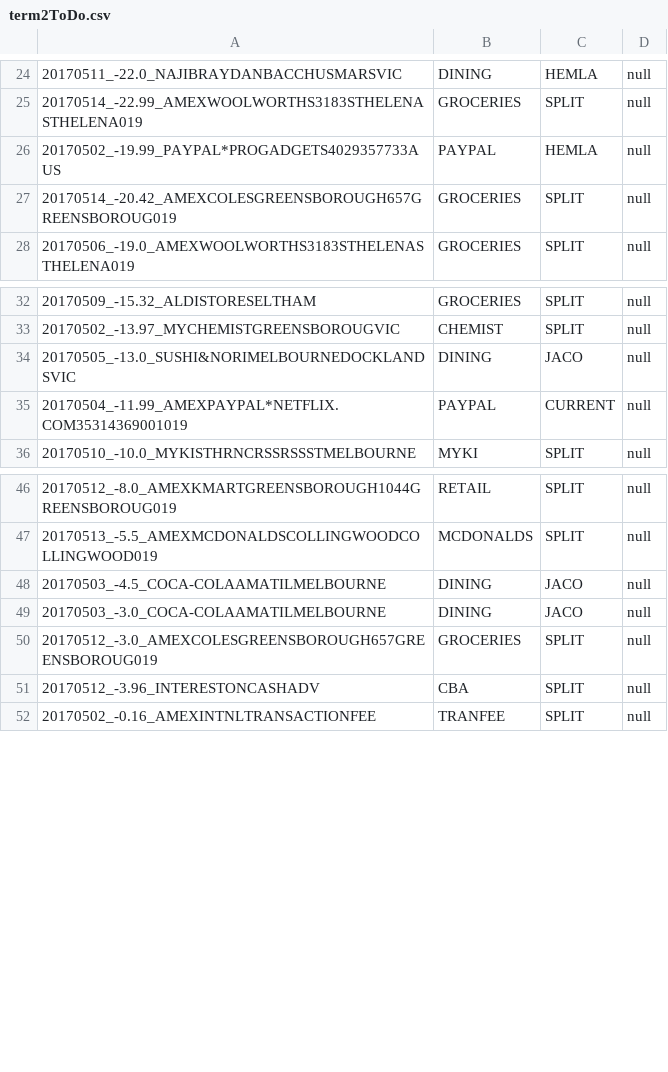
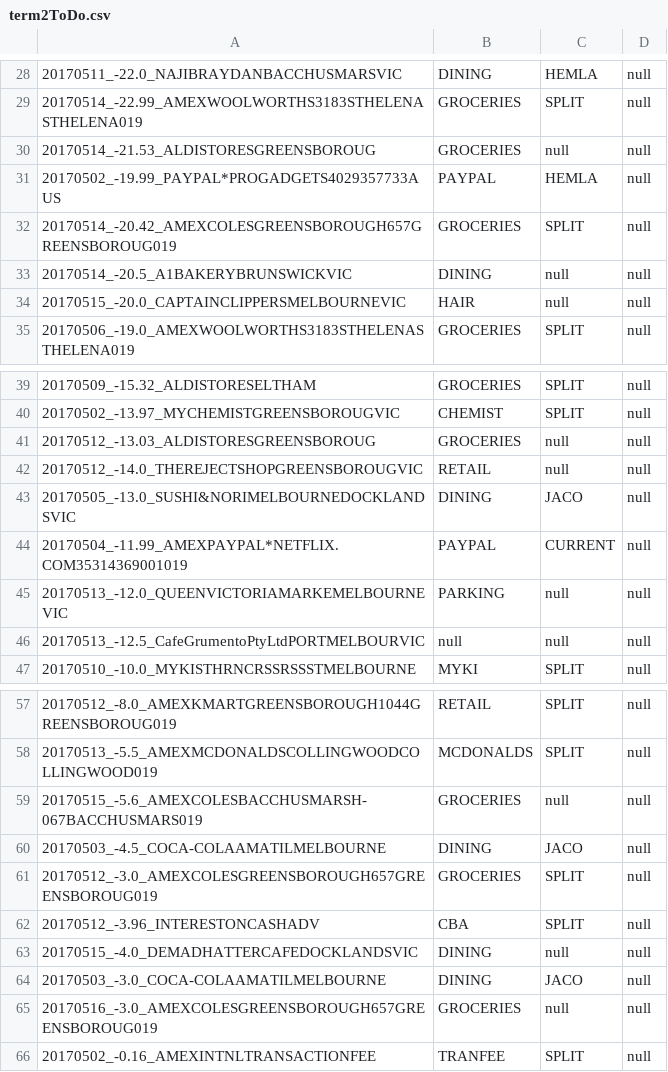
Before and after one commit to immelja/spentrack, a CSV file: term2ToDo.csv, drawn as a sheet; only a part is shown, gaps mark what is left out; the diff covers the shown part only.

Commit message:
wip

```diff
--- a/term2ToDo.csv
+++ b/term2ToDo.csv
@@ -25,4 +29,7 @@
 20170514_-22.99_AMEXWOOLWORTHS3183STHELENASTHELENA019|GROCERIES|SPLIT|null
+20170514_-21.53_ALDISTORESGREENSBOROUG|GROCERIES|null|null
 20170502_-19.99_PAYPAL*PROGADGETS4029357733AUS|PAYPAL|HEMLA|null
 20170514_-20.42_AMEXCOLESGREENSBOROUGH657GREENSBOROUG019|GROCERIES|SPLIT|null
+20170514_-20.5_A1BAKERYBRUNSWICKVIC|DINING|null|null
+20170515_-20.0_CAPTAINCLIPPERSMELBOURNEVIC|HAIR|null|null
 20170506_-19.0_AMEXWOOLWORTHS3183STHELENASTHELENA019|GROCERIES|SPLIT|null
@@ -33,4 +40,8 @@
 20170502_-13.97_MYCHEMISTGREENSBOROUGVIC|CHEMIST|SPLIT|null
+20170512_-13.03_ALDISTORESGREENSBOROUG|GROCERIES|null|null
+20170512_-14.0_THEREJECTSHOPGREENSBOROUGVIC|RETAIL|null|null
 20170505_-13.0_SUSHI&NORIMELBOURNEDOCKLANDSVIC|DINING|JACO|null
 20170504_-11.99_AMEXPAYPAL*NETFLIX.COM35314369001019|PAYPAL|CURRENT|null
+20170513_-12.0_QUEENVICTORIAMARKEMELBOURNEVIC|PARKING|null|null
+20170513_-12.5_CafeGrumentoPtyLtdPORTMELBOURVIC|null|null|null
 20170510_-10.0_MYKISTHRNCRSSRSSSTMELBOURNE|MYKI|SPLIT|null
@@ -47,6 +58,9 @@
 20170513_-5.5_AMEXMCDONALDSCOLLINGWOODCOLLINGWOOD019|MCDONALDS|SPLIT|null
+20170515_-5.6_AMEXCOLESBACCHUSMARSH-067BACCHUSMARS019|GROCERIES|null|null
 20170503_-4.5_COCA-COLAAMATILMELBOURNE|DINING|JACO|null
-20170503_-3.0_COCA-COLAAMATILMELBOURNE|DINING|JACO|null
 20170512_-3.0_AMEXCOLESGREENSBOROUGH657GREENSBOROUG019|GROCERIES|SPLIT|null
 20170512_-3.96_INTERESTONCASHADV|CBA|SPLIT|null
+20170515_-4.0_DEMADHATTERCAFEDOCKLANDSVIC|DINING|null|null
+20170503_-3.0_COCA-COLAAMATILMELBOURNE|DINING|JACO|null
+20170516_-3.0_AMEXCOLESGREENSBOROUGH657GREENSBOROUG019|GROCERIES|null|null
 20170502_-0.16_AMEXINTNLTRANSACTIONFEE|TRANFEE|SPLIT|null
```
Also changed, not shown: 4 added rows elsewhere in this file.
